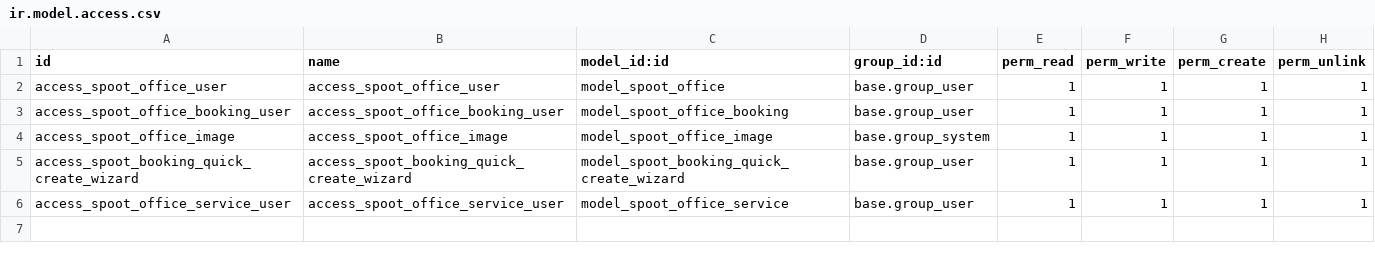
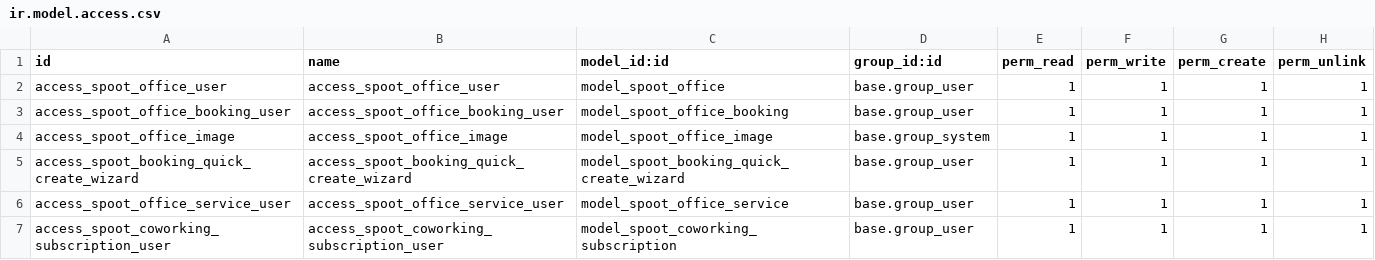
Before and after one commit to quaiogroup/modulo-reservas-odoo, a CSV file: security/ir.model.access.csv, drawn as a sheet; the diff names each change by its address in the sheet, - before the commit and + after, or states it on an @@ line.

```diff
--- a/security/ir.model.access.csv
+++ b/security/ir.model.access.csv
+row 7: access_spoot_coworking_subscription_user | access_spoot_coworking_subscription_user | model_spoot_coworking_subscription | base.group_user | 1 | 1 | 1 | 1
```
Also changed, not shown: 10 other files.
